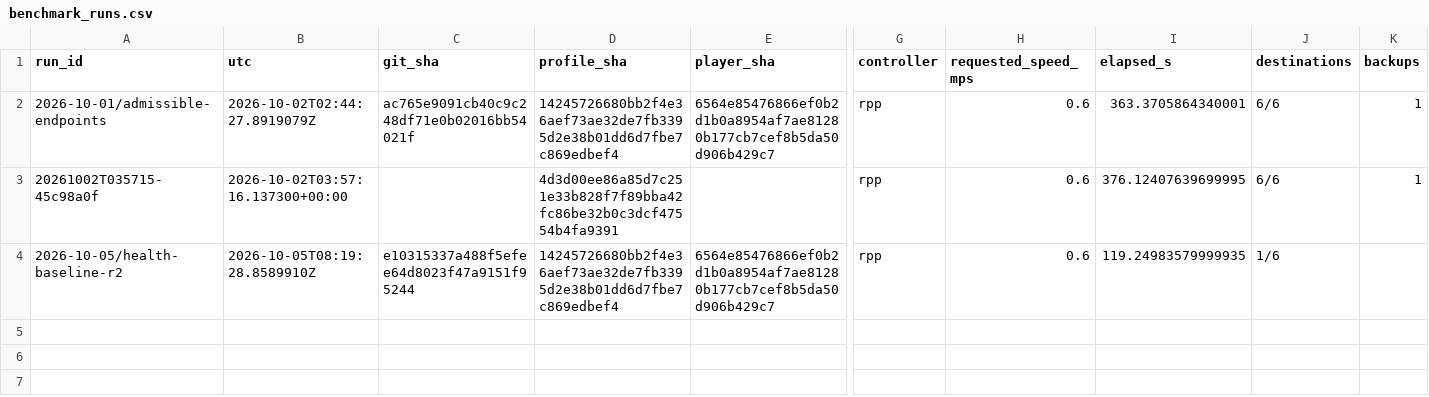
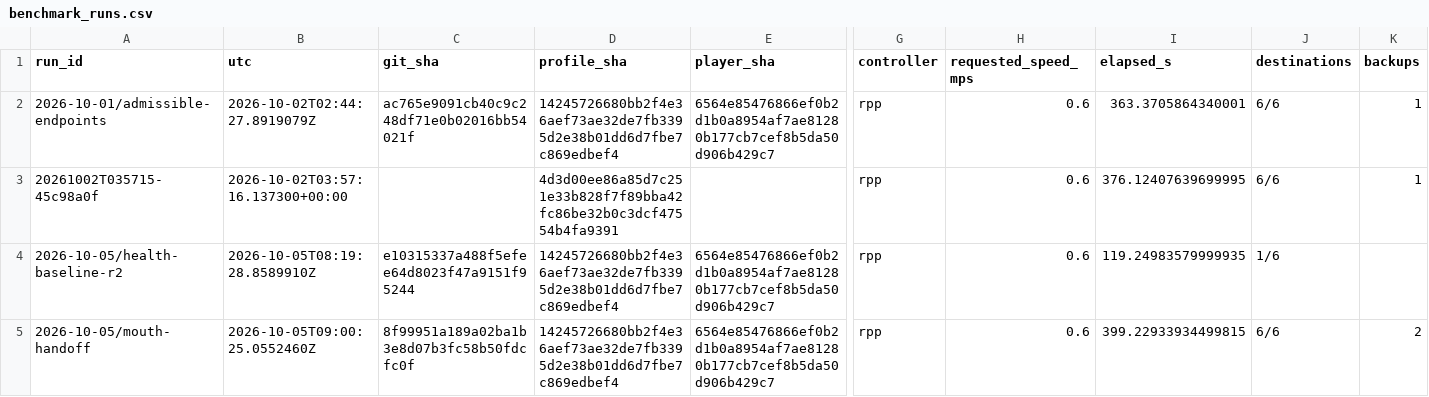
Before and after one commit to PixelPepper/igvc-unity-sim, a CSV file: docs/evidence/benchmark_runs.csv, drawn as a sheet; only a part is shown, gaps mark what is left out; rows hold the shown columns only; the diff names each change by its address in the sheet, - before the commit and + after, or states it on an @@ line.

Commit message:
Document audited mouth-handoff comparison and remaining limits

```diff
--- a/docs/evidence/benchmark_runs.csv
+++ b/docs/evidence/benchmark_runs.csv
+row 5: 2026-10-05/mouth-handoff | 2026-10-05T09:00:25.0552460Z | 8f99951a189a02ba1b3e8d07b3fc58b50fdcfc0f | 14245726680bb2f4e36aef73ae32de7fb3395d2e38b01dd6d7fbe7c869edbef4 | 6564e85476866ef0b2d1b0a8954af7ae81280b177cb7cef8b5da50d906b429c7 | rpp | 0.6 | 399.22933934499815 | 6/6 | 2
```
Also changed, not shown: 2 other files.
